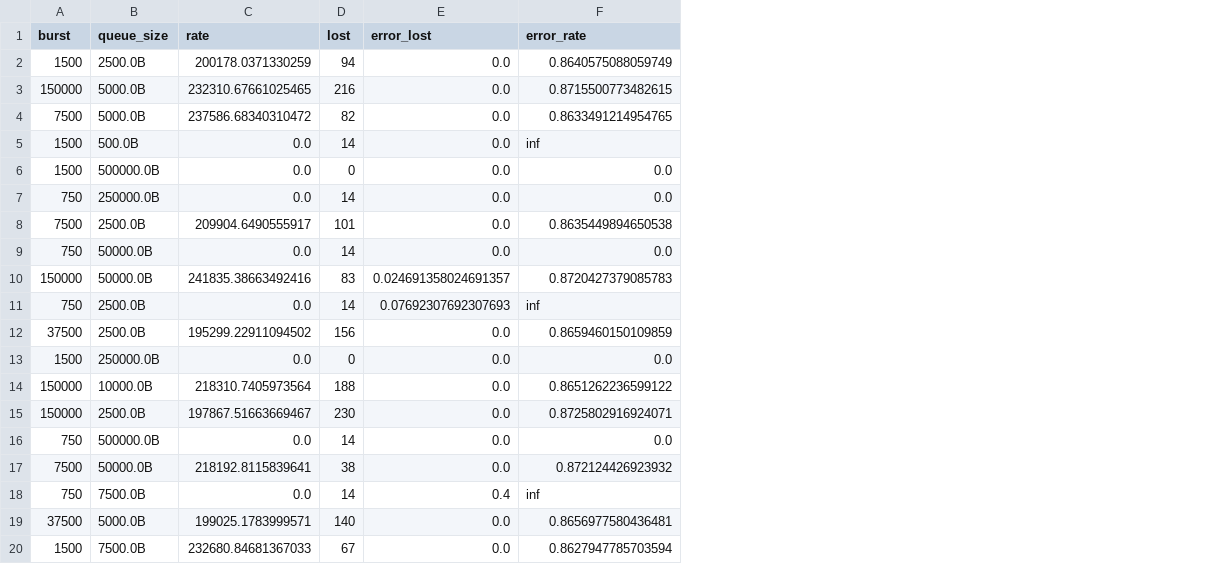
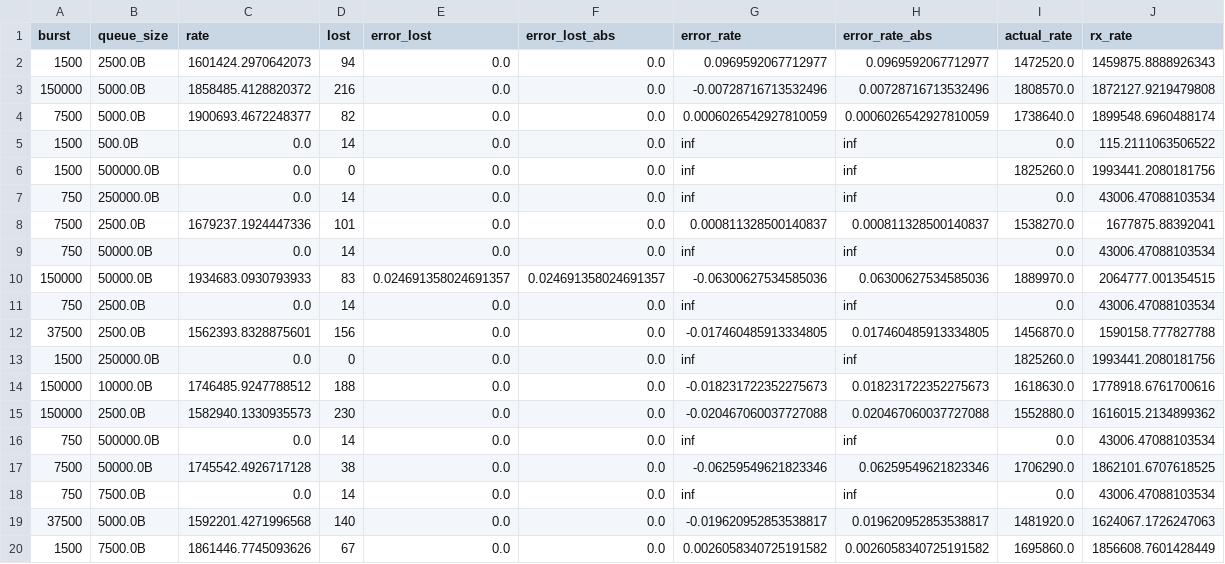
Before and after one commit to MRimk/Traffic-Policing-Inference-Simulation, a CSV file: data/results_shaping.csv, drawn as a sheet; only a part is shown; addresses are those after the commit; the diff covers the shown part only; the diff names each change by its address in the sheet, - before the commit and + after, or states it on an @@ line.

Commit message:
shaping results with constant packet size

```diff
--- a/data/results_shaping.csv
+++ b/data/results_shaping.csv
+column F (error_lost_abs), rows 2-20: 0.0 | 0.0 | 0.0 | 0.0 | 0.0 | 0.0 | 0.0 | 0.0 | 0.024691358024691357 | 0.0 | 0.0 | 0.0 | 0.0 | 0.0 | 0.0 | 0.0 | 0.0 | 0.0 | 0.0
+column H (error_rate_abs), rows 2-20: 0.0969592067712977 | 0.00728716713532496 | 0.0006026542927810059 | inf | inf | inf | 0.000811328500140837 | inf | 0.06300627534585036 | inf | 0.017460485913334805 | inf | 0.018231722352275673 | 0.020467060037727088 | inf | 0.06259549621823346 | inf | 0.019620952853538817 | 0.0026058340725191582
+column I (actual_rate), rows 2-20: 1472520.0 | 1808570.0 | 1738640.0 | 0.0 | 1825260.0 | 0.0 | 1538270.0 | 0.0 | 1889970.0 | 0.0 | 1456870.0 | 1825260.0 | 1618630.0 | 1552880.0 | 0.0 | 1706290.0 | 0.0 | 1481920.0 | 1695860.0
+column J (rx_rate), rows 2-20: 1459875.8888926343 | 1872127.9219479808 | 1899548.6960488174 | 115.2111063506522 | 1993441.2080181756 | 43006.47088103534 | 1677875.88392041 | 43006.47088103534 | 2064777.001354515 | 43006.47088103534 | 1590158.777827788 | 1993441.2080181756 | 1778918.6761700616 | 1616015.2134899362 | 43006.47088103534 | 1862101.6707618525 | 43006.47088103534 | 1624067.1726247063 | 1856608.7601428449
-C2 (rate): 200178.0371330259
+C2 (rate): 1601424.2970642073
-G2 (error_rate): 0.8640575088059749
+G2 (error_rate): 0.0969592067712977
-C3 (rate): 232310.67661025465
+C3 (rate): 1858485.4128820372
-G3 (error_rate): 0.8715500773482615
+G3 (error_rate): -0.00728716713532496
-C4 (rate): 237586.68340310472
+C4 (rate): 1900693.4672248377
-G4 (error_rate): 0.8633491214954765
+G4 (error_rate): 0.0006026542927810059
-G6:G7 (error_rate): 0.0
+G6:G7 (error_rate): inf
-C8 (rate): 209904.6490555917
+C8 (rate): 1679237.1924447336
-G8 (error_rate): 0.8635449894650538
+G8 (error_rate): 0.000811328500140837
-G9 (error_rate): 0.0
+G9 (error_rate): inf
-C10 (rate): 241835.38663492416
+C10 (rate): 1934683.0930793933
-G10 (error_rate): 0.8720427379085783
+G10 (error_rate): -0.06300627534585036
-E11 (error_lost): 0.07692307692307693
+E11 (error_lost): 0.0
-C12 (rate): 195299.22911094502
+C12 (rate): 1562393.8328875601
-G12 (error_rate): 0.8659460150109859
+G12 (error_rate): -0.017460485913334805
-G13 (error_rate): 0.0
+G13 (error_rate): inf
-C14 (rate): 218310.7405973564
+C14 (rate): 1746485.9247788512
-G14 (error_rate): 0.8651262236599122
+G14 (error_rate): -0.018231722352275673
-C15 (rate): 197867.51663669467
+C15 (rate): 1582940.1330935573
-G15 (error_rate): 0.8725802916924071
+G15 (error_rate): -0.020467060037727088
-G16 (error_rate): 0.0
+G16 (error_rate): inf
-C17 (rate): 218192.8115839641
+C17 (rate): 1745542.4926717128
-G17 (error_rate): 0.872124426923932
+G17 (error_rate): -0.06259549621823346
-E18 (error_lost): 0.4
+E18 (error_lost): 0.0
-C19 (rate): 199025.1783999571
+C19 (rate): 1592201.4271996568
-G19 (error_rate): 0.8656977580436481
+G19 (error_rate): -0.019620952853538817
-C20 (rate): 232680.84681367033
+C20 (rate): 1861446.7745093626
-G20 (error_rate): 0.8627947785703594
+G20 (error_rate): 0.0026058340725191582
```
Also changed, not shown: 1 removed row and 26 edited cells elsewhere in this file, 9 other files.
